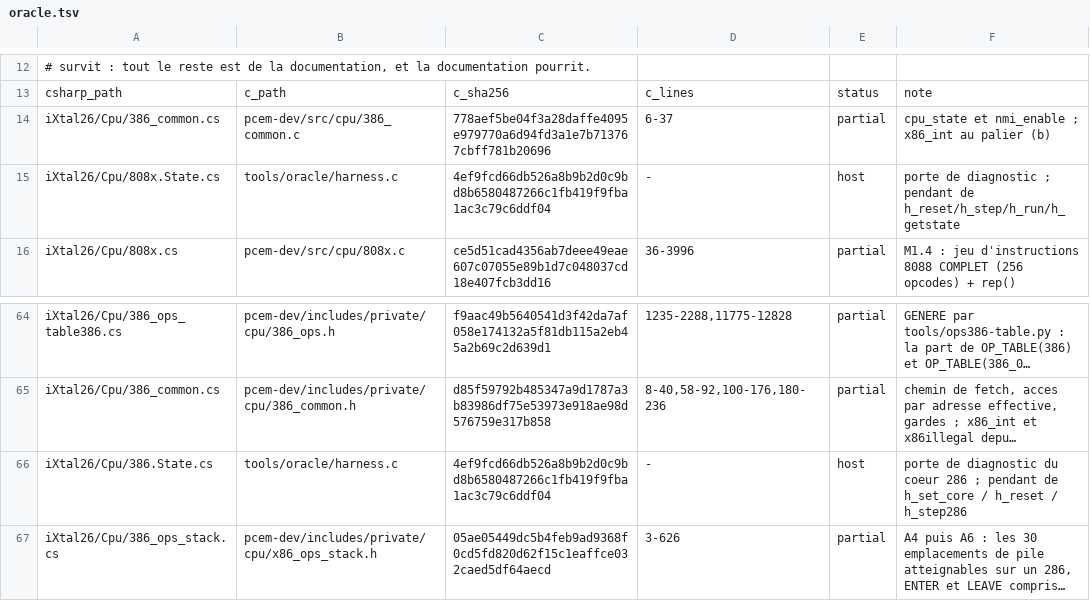
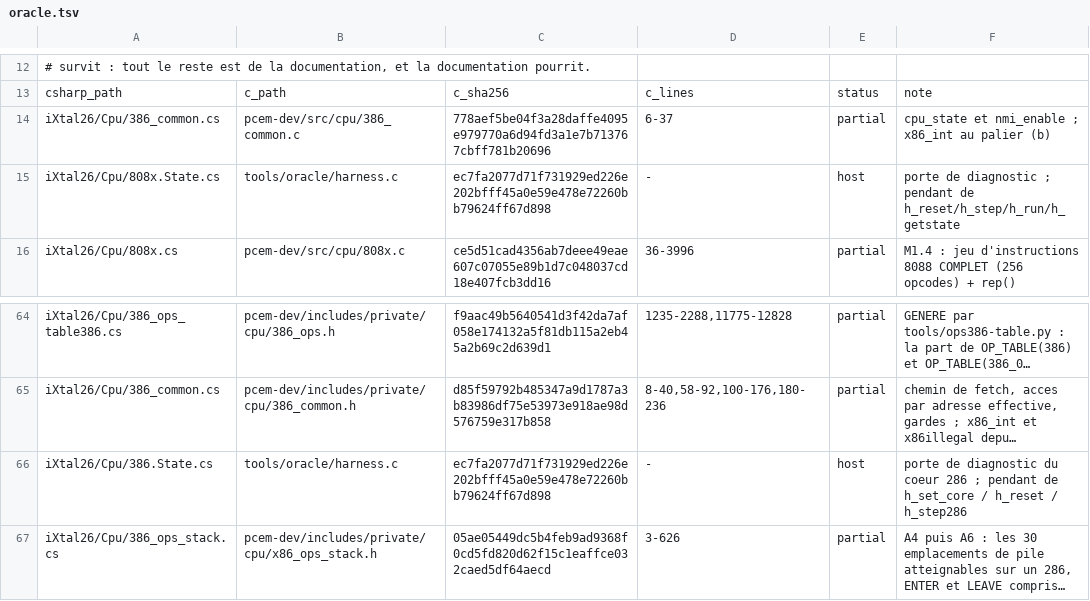
Before and after one commit to jpeloille/iXtal928, a TSV file: oracle.tsv, drawn as a sheet; only a part is shown, gaps mark what is left out; long unchanged cells end in …; the diff names each change by its address in the sheet, - before the commit and + after, or states it on an @@ line.

```diff
--- a/oracle.tsv
+++ b/oracle.tsv
-C15: 4ef9fcd66db526a8b9b2d0c9bd8b6580487266c1fb419f9fba1ac3c79c6ddf04
+C15: ec7fa2077d71f731929ed226e202bfff45a0e59e478e72260bb79624ff67d898
-C66: 4ef9fcd66db526a8b9b2d0c9bd8b6580487266c1fb419f9fba1ac3c79c6ddf04
+C66: ec7fa2077d71f731929ed226e202bfff45a0e59e478e72260bb79624ff67d898
```
Also changed, not shown: 2 other files.
